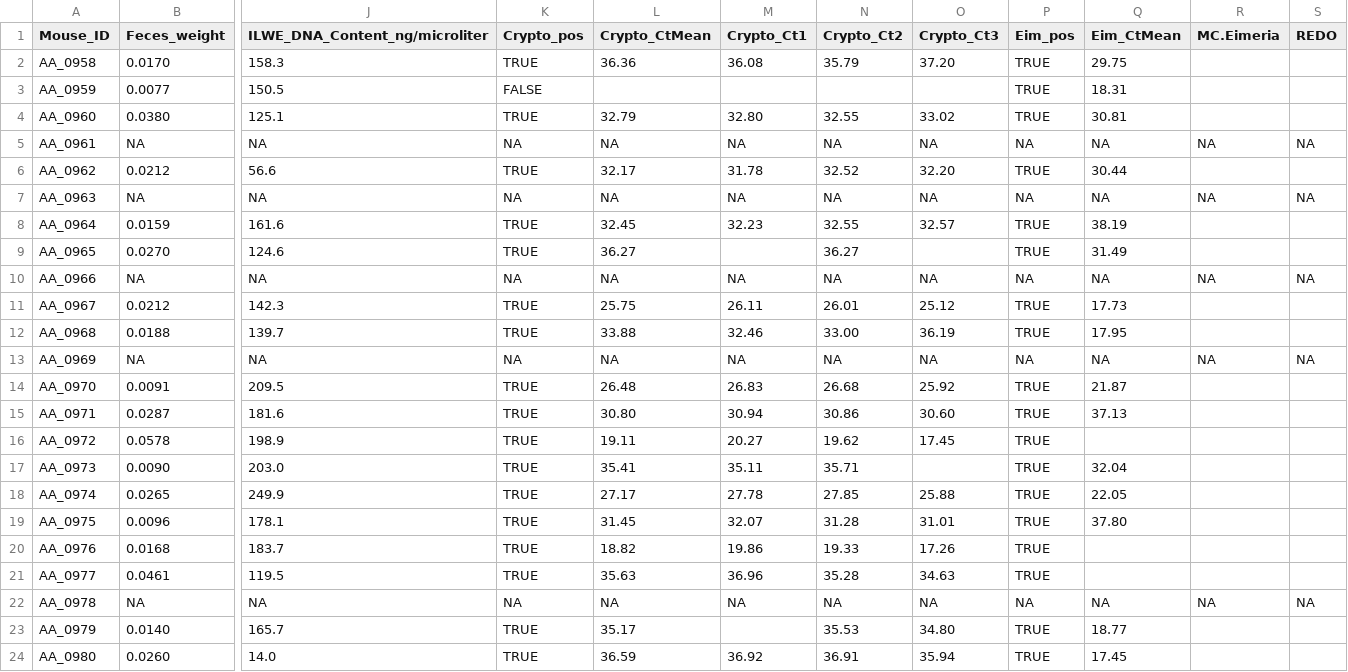
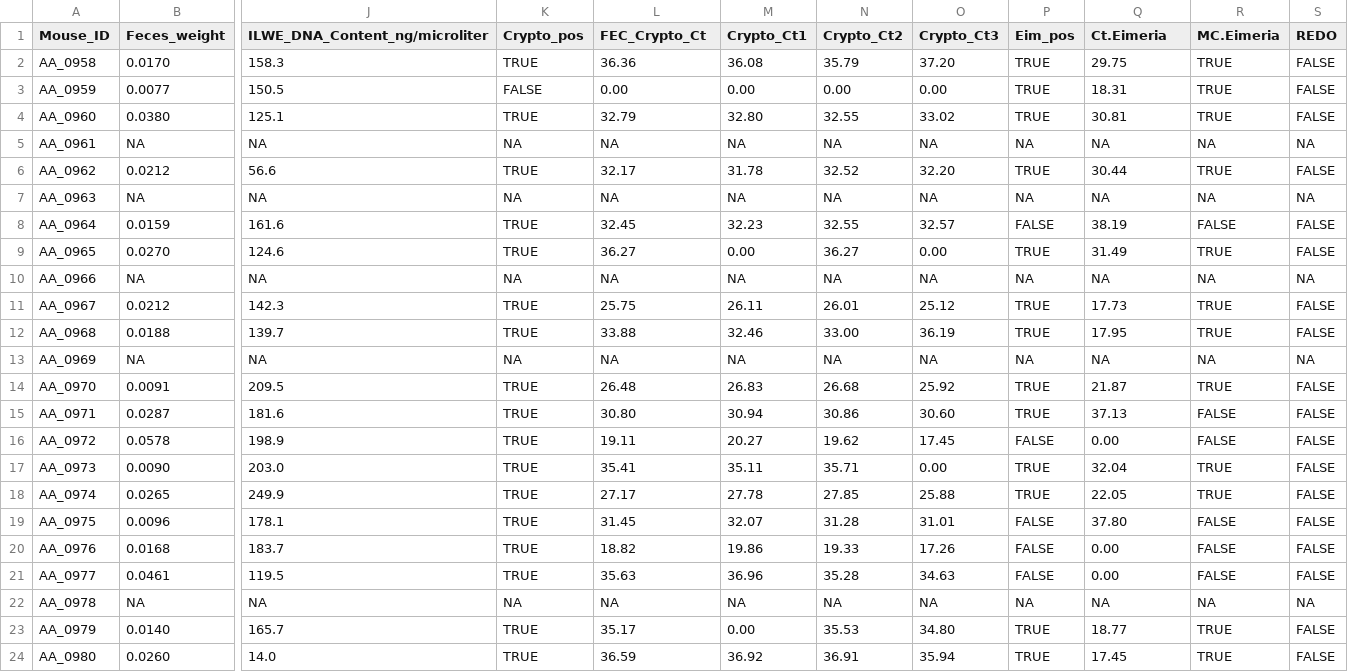
Before and after one commit to tlobnow/Crypto, a CSV file: HZ22/HZ22_FEC_qPCR.csv, drawn as a sheet; only a part is shown, gaps mark what is left out; the diff covers the shown part only; the diff names each change by its address in the sheet, - before the commit and + after, or states it on an @@ line.

Commit message:
updated qpcr data sheet

```diff
--- a/HZ22/HZ22_FEC_qPCR.csv
+++ b/HZ22/HZ22_FEC_qPCR.csv
-L1: Crypto_CtMean
+L1: FEC_Crypto_Ct
-Q1: Eim_CtMean
+Q1: Ct.Eimeria
-R2:R4 (MC.Eimeria): (empty)
+R2:R4 (MC.Eimeria): TRUE
-S2:S4 (REDO): (empty)
+S2:S4 (REDO): FALSE
-L3 (FEC_Crypto_Ct): (empty)
+L3 (FEC_Crypto_Ct): 0.00
-M3 (Crypto_Ct1): (empty)
+M3 (Crypto_Ct1): 0.00
-N3 (Crypto_Ct2): (empty)
+N3 (Crypto_Ct2): 0.00
-O3 (Crypto_Ct3): (empty)
+O3 (Crypto_Ct3): 0.00
-R6 (MC.Eimeria): (empty)
+R6 (MC.Eimeria): TRUE
-S6 (REDO): (empty)
+S6 (REDO): FALSE
-P8 (Eim_pos): TRUE
+P8 (Eim_pos): FALSE
-R8 (MC.Eimeria): (empty)
+R8 (MC.Eimeria): FALSE
-S8:S9 (REDO): (empty)
+S8:S9 (REDO): FALSE
-M9 (Crypto_Ct1): (empty)
+M9 (Crypto_Ct1): 0.00
-O9 (Crypto_Ct3): (empty)
+O9 (Crypto_Ct3): 0.00
-R9 (MC.Eimeria): (empty)
+R9 (MC.Eimeria): TRUE
-R11:R12 (MC.Eimeria): (empty)
+R11:R12 (MC.Eimeria): TRUE
-S11:S12 (REDO): (empty)
+S11:S12 (REDO): FALSE
-R14 (MC.Eimeria): (empty)
+R14 (MC.Eimeria): TRUE
-S14:S21 (REDO): (empty)
+S14:S21 (REDO): FALSE
-R15:R16 (MC.Eimeria): (empty)
+R15:R16 (MC.Eimeria): FALSE
-P16 (Eim_pos): TRUE
+P16 (Eim_pos): FALSE
-Q16 (Ct.Eimeria): (empty)
+Q16 (Ct.Eimeria): 0.00
-O17 (Crypto_Ct3): (empty)
+O17 (Crypto_Ct3): 0.00
-R17:R18 (MC.Eimeria): (empty)
+R17:R18 (MC.Eimeria): TRUE
-P19:P21 (Eim_pos): TRUE
+P19:P21 (Eim_pos): FALSE
-R19:R21 (MC.Eimeria): (empty)
+R19:R21 (MC.Eimeria): FALSE
-Q20:Q21 (Ct.Eimeria): (empty)
+Q20:Q21 (Ct.Eimeria): 0.00
-M23 (Crypto_Ct1): (empty)
+M23 (Crypto_Ct1): 0.00
-R23:R24 (MC.Eimeria): (empty)
+R23:R24 (MC.Eimeria): TRUE
-S23:S24 (REDO): (empty)
+S23:S24 (REDO): FALSE
```
Also changed, not shown: 121 edited cells elsewhere in this file.
